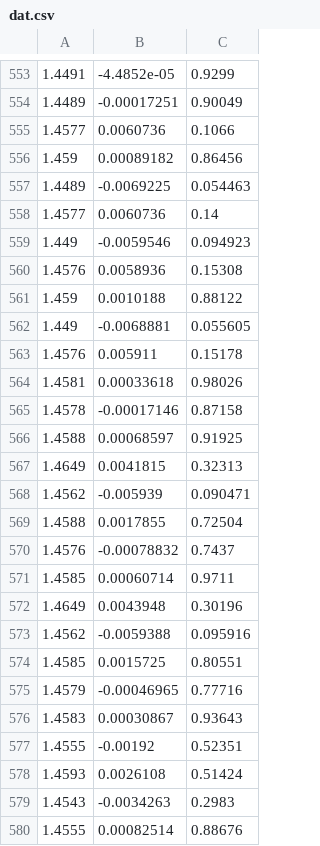
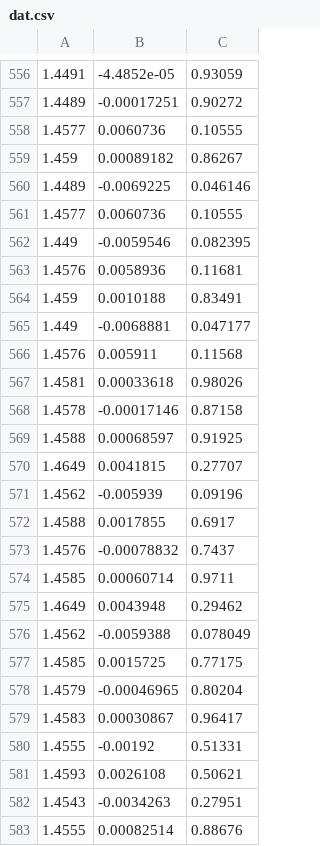
Before and after one commit to whitestguyiknow/affen, a CSV file: Transactions/dat.csv, drawn as a sheet; only a part is shown, gaps mark what is left out; the diff covers the shown part only.

```diff
--- a/Transactions/dat.csv
+++ b/Transactions/dat.csv
@@ -553,12 +556,12 @@
-1.4491,-4.4852e-05,0.9299
-1.4489,-0.00017251,0.90049
-1.4577,0.0060736,0.1066
-1.459,0.00089182,0.86456
-1.4489,-0.0069225,0.054463
-1.4577,0.0060736,0.14
-1.449,-0.0059546,0.094923
-1.4576,0.0058936,0.15308
-1.459,0.0010188,0.88122
-1.449,-0.0068881,0.055605
-1.4576,0.005911,0.15178
+1.4491,-4.4852e-05,0.93059
+1.4489,-0.00017251,0.90272
+1.4577,0.0060736,0.10555
+1.459,0.00089182,0.86267
+1.4489,-0.0069225,0.046146
+1.4577,0.0060736,0.10555
+1.449,-0.0059546,0.082395
+1.4576,0.0058936,0.11681
+1.459,0.0010188,0.83491
+1.449,-0.0068881,0.047177
+1.4576,0.005911,0.11568
 1.4581,0.00033618,0.98026
@@ -566,15 +569,15 @@
 1.4588,0.00068597,0.91925
-1.4649,0.0041815,0.32313
-1.4562,-0.005939,0.090471
-1.4588,0.0017855,0.72504
+1.4649,0.0041815,0.27707
+1.4562,-0.005939,0.09196
+1.4588,0.0017855,0.6917
 1.4576,-0.00078832,0.7437
 1.4585,0.00060714,0.9711
-1.4649,0.0043948,0.30196
-1.4562,-0.0059388,0.095916
-1.4585,0.0015725,0.80551
-1.4579,-0.00046965,0.77716
-1.4583,0.00030867,0.93643
-1.4555,-0.00192,0.52351
-1.4593,0.0026108,0.51424
-1.4543,-0.0034263,0.2983
+1.4649,0.0043948,0.29462
+1.4562,-0.0059388,0.078049
+1.4585,0.0015725,0.77175
+1.4579,-0.00046965,0.80204
+1.4583,0.00030867,0.96417
+1.4555,-0.00192,0.51331
+1.4593,0.0026108,0.50621
+1.4543,-0.0034263,0.27951
 1.4555,0.00082514,0.88676
```
Also changed, not shown: 4 added rows, 1 removed row and 63 edited cells elsewhere in this file, 2 other files.
